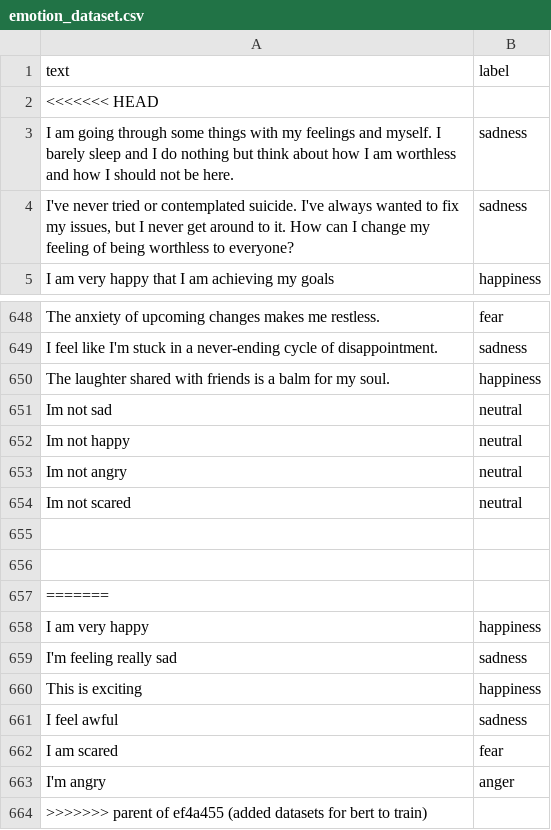
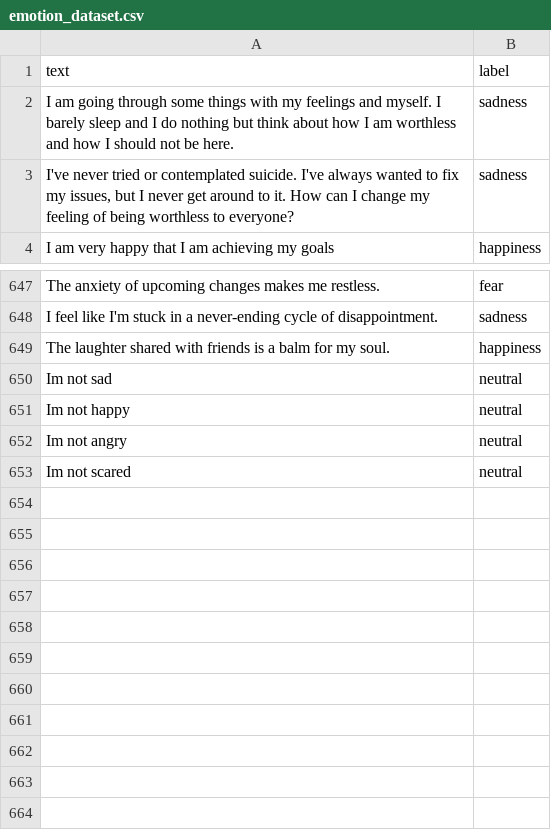
Before and after one commit to Ramirez996/thesis, a CSV file: emotion_dataset.csv, drawn as a sheet; only a part is shown, gaps mark what is left out; the diff names each change by its address in the sheet, - before the commit and + after, or states it on an @@ line.

Commit message:
Fix merge conflicts in emotion_dataset.csv for BERT training

```diff
--- a/emotion_dataset.csv
+++ b/emotion_dataset.csv
-row 2: <<<<<<< HEAD
-row 655: (empty)
-row 656: (empty)
-row 657: =======
-row 658: I am very happy | happiness
-row 659: I'm feeling really sad | sadness
-row 660: This is exciting | happiness
-row 661: I feel awful | sadness
-row 662: I am scared | fear
-row 663: I'm angry | anger
-row 664: >>>>>>> parent of ef4a455 (added datasets for bert to train)
```
